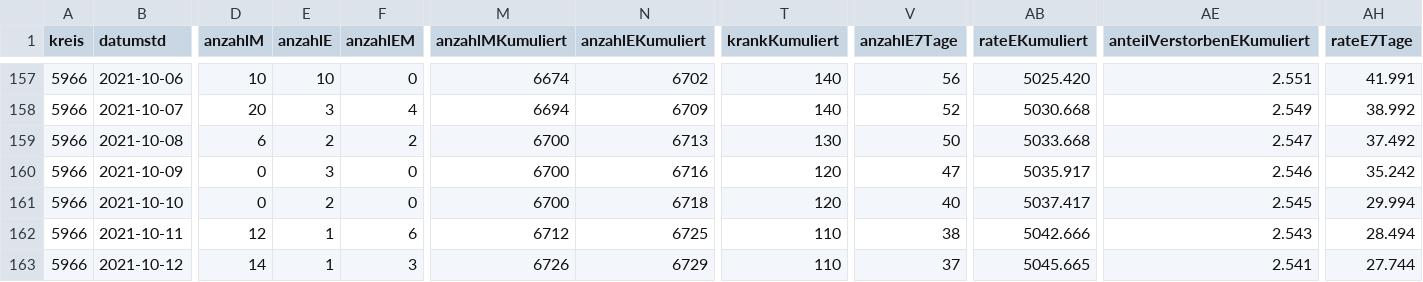
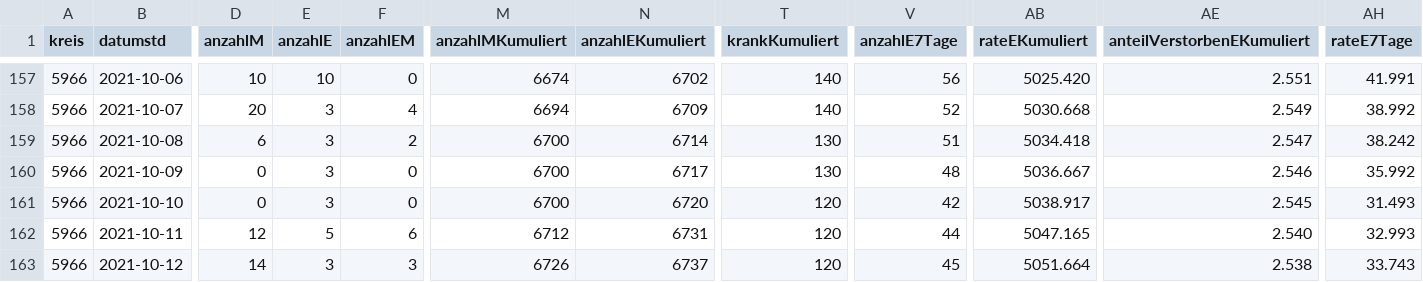
Before and after one commit to solygen/flat-covid19-olpe, a CSV file: data-history.csv, drawn as a sheet; only a part is shown, gaps mark what is left out; the diff covers the shown part only; the diff names each change by its address in the sheet, - before the commit and + after, or states it on an @@ line.

Commit message:
Flat: latest data (2021-10-15T05:06:45.937Z) {   "date": "2021-10-15T05:06:45.937Z",   "files": [     {       "name": "data-history.csv",       "deltaBytes": 544,       "source": "https://www.lzg.nrw.de/covid19/daten/covid19_5966.csv"     },     {       "name": "data-postprocessed.csv",       "deltaBytes": 24,       "source": "https://www.lzg.nrw.de/covid19/daten/covid19_5966.csv"     },     {       "name": "data.csv",       "deltaBytes": -1,       "source": "https://www.lzg.nrw.de/covid19/daten/covid19_5966.csv"     }   ] }

```diff
--- a/data-history.csv
+++ b/data-history.csv
-E159 (anzahlE): 2
+E159 (anzahlE): 3
-N159 (anzahlEKumuliert): 6713
+N159 (anzahlEKumuliert): 6714
-V159 (anzahlE7Tage): 50
+V159 (anzahlE7Tage): 51
-AB159 (rateEKumuliert): 5033.668
+AB159 (rateEKumuliert): 5034.418
-AH159 (rateE7Tage): 37.492
+AH159 (rateE7Tage): 38.242
-N160 (anzahlEKumuliert): 6716
+N160 (anzahlEKumuliert): 6717
-T160 (krankKumuliert): 120
+T160 (krankKumuliert): 130
-V160 (anzahlE7Tage): 47
+V160 (anzahlE7Tage): 48
-AB160 (rateEKumuliert): 5035.917
+AB160 (rateEKumuliert): 5036.667
-AH160 (rateE7Tage): 35.242
+AH160 (rateE7Tage): 35.992
-E161 (anzahlE): 2
+E161 (anzahlE): 3
-N161 (anzahlEKumuliert): 6718
+N161 (anzahlEKumuliert): 6720
-V161 (anzahlE7Tage): 40
+V161 (anzahlE7Tage): 42
-AB161 (rateEKumuliert): 5037.417
+AB161 (rateEKumuliert): 5038.917
-AH161 (rateE7Tage): 29.994
+AH161 (rateE7Tage): 31.493
-E162 (anzahlE): 1
+E162 (anzahlE): 5
-N162 (anzahlEKumuliert): 6725
+N162 (anzahlEKumuliert): 6731
-T162:T163 (krankKumuliert): 110
+T162:T163 (krankKumuliert): 120
-V162 (anzahlE7Tage): 38
+V162 (anzahlE7Tage): 44
-AB162 (rateEKumuliert): 5042.666
+AB162 (rateEKumuliert): 5047.165
-AE162 (anteilVerstorbenEKumuliert): 2.543
+AE162 (anteilVerstorbenEKumuliert): 2.540
-AH162 (rateE7Tage): 28.494
+AH162 (rateE7Tage): 32.993
-E163 (anzahlE): 1
+E163 (anzahlE): 3
-N163 (anzahlEKumuliert): 6729
+N163 (anzahlEKumuliert): 6737
-V163 (anzahlE7Tage): 37
+V163 (anzahlE7Tage): 45
-AB163 (rateEKumuliert): 5045.665
+AB163 (rateEKumuliert): 5051.664
-AE163 (anteilVerstorbenEKumuliert): 2.541
+AE163 (anteilVerstorbenEKumuliert): 2.538
-AH163 (rateE7Tage): 27.744
+AH163 (rateE7Tage): 33.743
```
Also changed, not shown: 1 added row and 8 edited cells elsewhere in this file, data-postprocessed.csv, data.csv.
